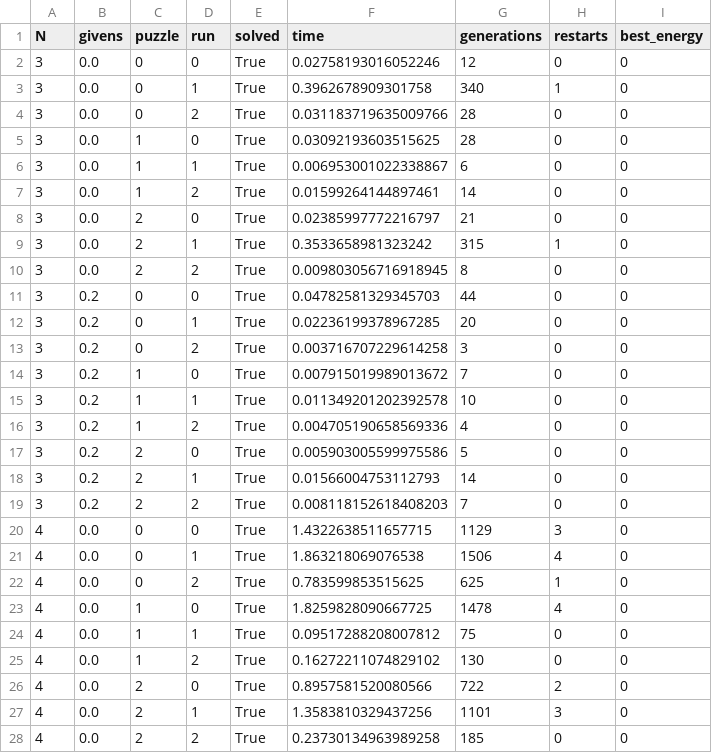
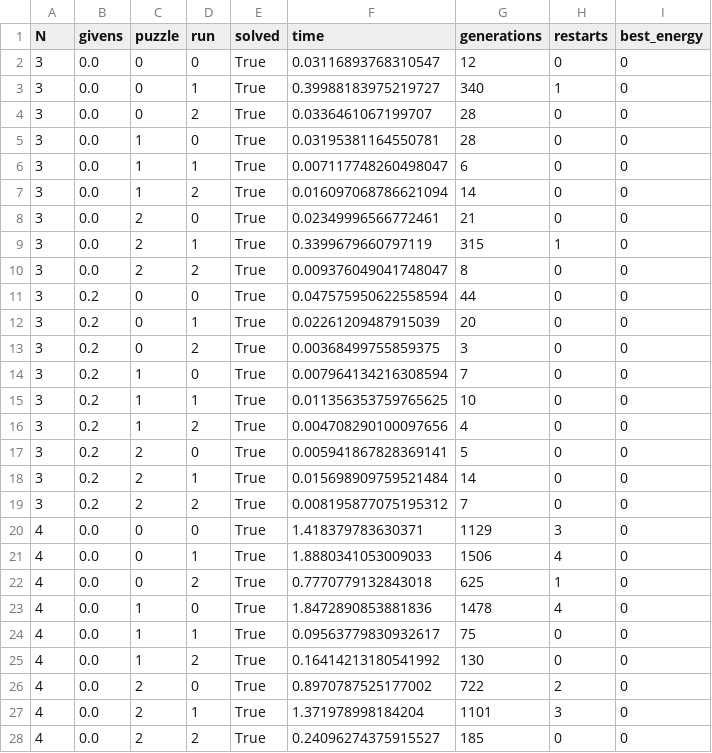
Before and after one commit to WafaaBajjouk/Foundation_AI_assignments, a CSV file: genetic_algorithm/results_ga.csv, drawn as a sheet; only a part is shown; the diff covers the shown part only.

Commit message:
genetic algorithm: new results of experiments 3a and 3b

```diff
--- a/genetic_algorithm/results_ga.csv
+++ b/genetic_algorithm/results_ga.csv
@@ -1,28 +1,28 @@
 N,givens,puzzle,run,solved,time,generations,restarts,best_energy
-3,0.0,0,0,True,0.02758193016052246,12,0,0
-3,0.0,0,1,True,0.3962678909301758,340,1,0
-3,0.0,0,2,True,0.031183719635009766,28,0,0
-3,0.0,1,0,True,0.03092193603515625,28,0,0
-3,0.0,1,1,True,0.006953001022338867,6,0,0
-3,0.0,1,2,True,0.01599264144897461,14,0,0
-3,0.0,2,0,True,0.02385997772216797,21,0,0
-3,0.0,2,1,True,0.3533658981323242,315,1,0
-3,0.0,2,2,True,0.009803056716918945,8,0,0
-3,0.2,0,0,True,0.04782581329345703,44,0,0
-3,0.2,0,1,True,0.02236199378967285,20,0,0
-3,0.2,0,2,True,0.003716707229614258,3,0,0
-3,0.2,1,0,True,0.007915019989013672,7,0,0
-3,0.2,1,1,True,0.011349201202392578,10,0,0
-3,0.2,1,2,True,0.004705190658569336,4,0,0
-3,0.2,2,0,True,0.005903005599975586,5,0,0
-3,0.2,2,1,True,0.01566004753112793,14,0,0
-3,0.2,2,2,True,0.008118152618408203,7,0,0
-4,0.0,0,0,True,1.4322638511657715,1129,3,0
-4,0.0,0,1,True,1.863218069076538,1506,4,0
-4,0.0,0,2,True,0.783599853515625,625,1,0
-4,0.0,1,0,True,1.8259828090667725,1478,4,0
-4,0.0,1,1,True,0.09517288208007812,75,0,0
-4,0.0,1,2,True,0.16272211074829102,130,0,0
-4,0.0,2,0,True,0.8957581520080566,722,2,0
-4,0.0,2,1,True,1.3583810329437256,1101,3,0
-4,0.0,2,2,True,0.23730134963989258,185,0,0
+3,0.0,0,0,True,0.03116893768310547,12,0,0
+3,0.0,0,1,True,0.39988183975219727,340,1,0
+3,0.0,0,2,True,0.0336461067199707,28,0,0
+3,0.0,1,0,True,0.03195381164550781,28,0,0
+3,0.0,1,1,True,0.007117748260498047,6,0,0
+3,0.0,1,2,True,0.016097068786621094,14,0,0
+3,0.0,2,0,True,0.02349996566772461,21,0,0
+3,0.0,2,1,True,0.3399679660797119,315,1,0
+3,0.0,2,2,True,0.009376049041748047,8,0,0
+3,0.2,0,0,True,0.047575950622558594,44,0,0
+3,0.2,0,1,True,0.02261209487915039,20,0,0
+3,0.2,0,2,True,0.00368499755859375,3,0,0
+3,0.2,1,0,True,0.007964134216308594,7,0,0
+3,0.2,1,1,True,0.011356353759765625,10,0,0
+3,0.2,1,2,True,0.004708290100097656,4,0,0
+3,0.2,2,0,True,0.005941867828369141,5,0,0
+3,0.2,2,1,True,0.015698909759521484,14,0,0
+3,0.2,2,2,True,0.008195877075195312,7,0,0
+4,0.0,0,0,True,1.418379783630371,1129,3,0
+4,0.0,0,1,True,1.8880341053009033,1506,4,0
+4,0.0,0,2,True,0.7770779132843018,625,1,0
+4,0.0,1,0,True,1.8472890853881836,1478,4,0
+4,0.0,1,1,True,0.09563779830932617,75,0,0
+4,0.0,1,2,True,0.16414213180541992,130,0,0
+4,0.0,2,0,True,0.8970787525177002,722,2,0
+4,0.0,2,1,True,1.371978998184204,1101,3,0
+4,0.0,2,2,True,0.24096274375915527,185,0,0
```
Also changed, not shown: 129 edited cells elsewhere in this file.
